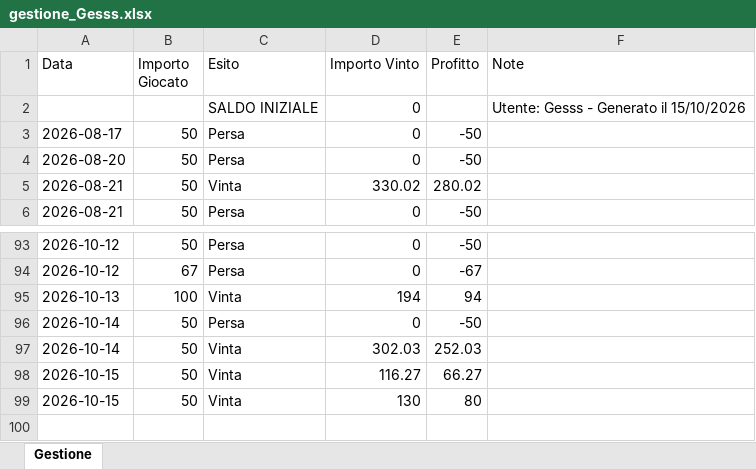
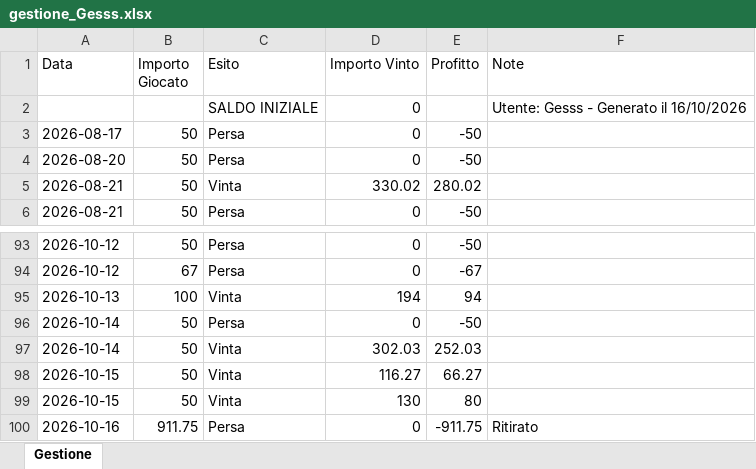
Before and after one commit to Gesss26/GesssAI-Pro---Auto, an Excel workbook: excel/gestione_Gesss.xlsx, sheet Gestione, drawn as a sheet; only a part is shown, gaps mark what is left out; values as stored, in another font and other column widths than the file's, no borders; the diff names each change by its address in the sheet, - before the commit and + after, or states it on an @@ line.

Commit message:
Update Gesss - 2026-10-16T02:56:03

```diff
--- a/excel/gestione_Gesss.xlsx (sheet Gestione)
+++ b/excel/gestione_Gesss.xlsx (sheet Gestione)
-F2 (Note): Utente: Gesss - Generato il 15/10/2026
+F2 (Note): Utente: Gesss - Generato il 16/10/2026
+row 100: 2026-10-16 | 911.75 | Persa | 0 | -911.75 | Ritirato
```
